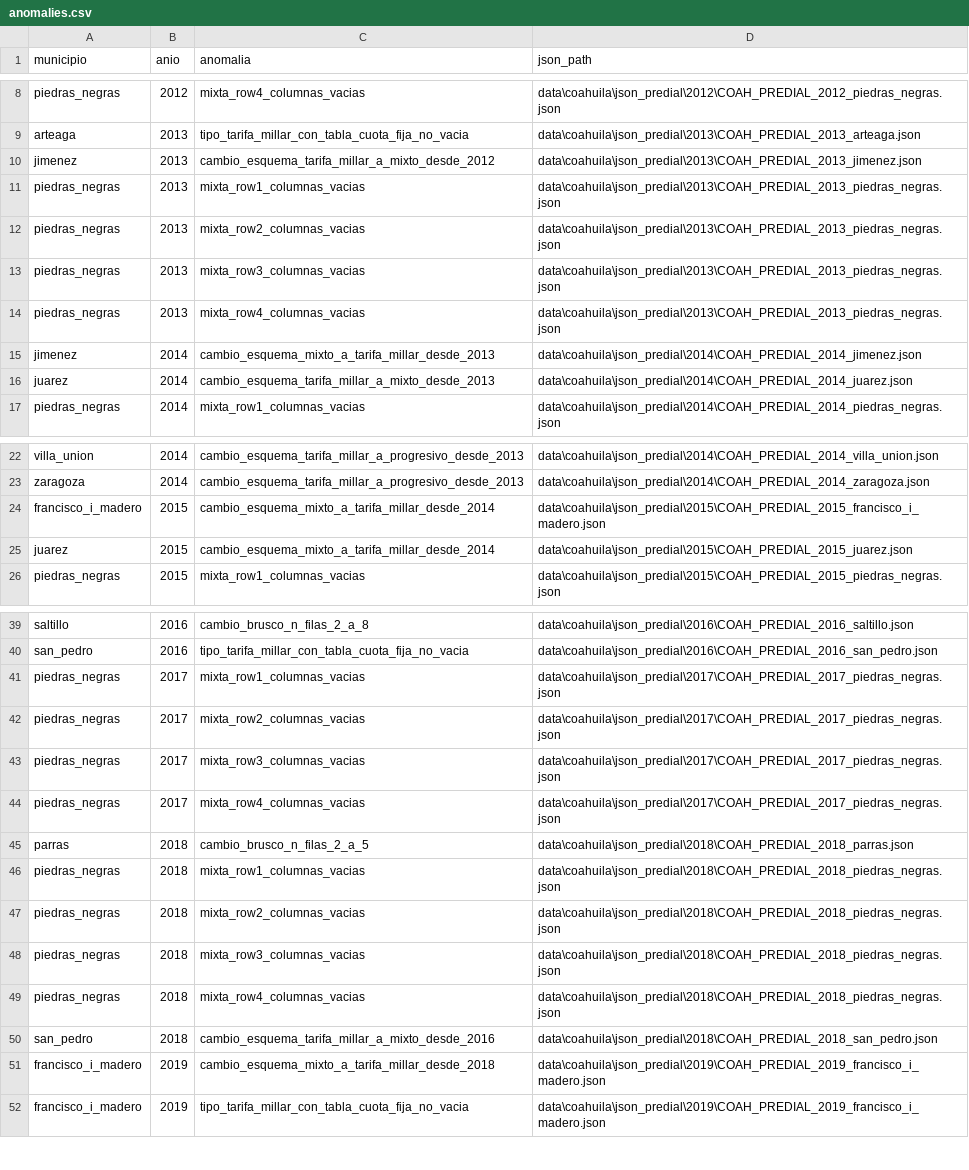
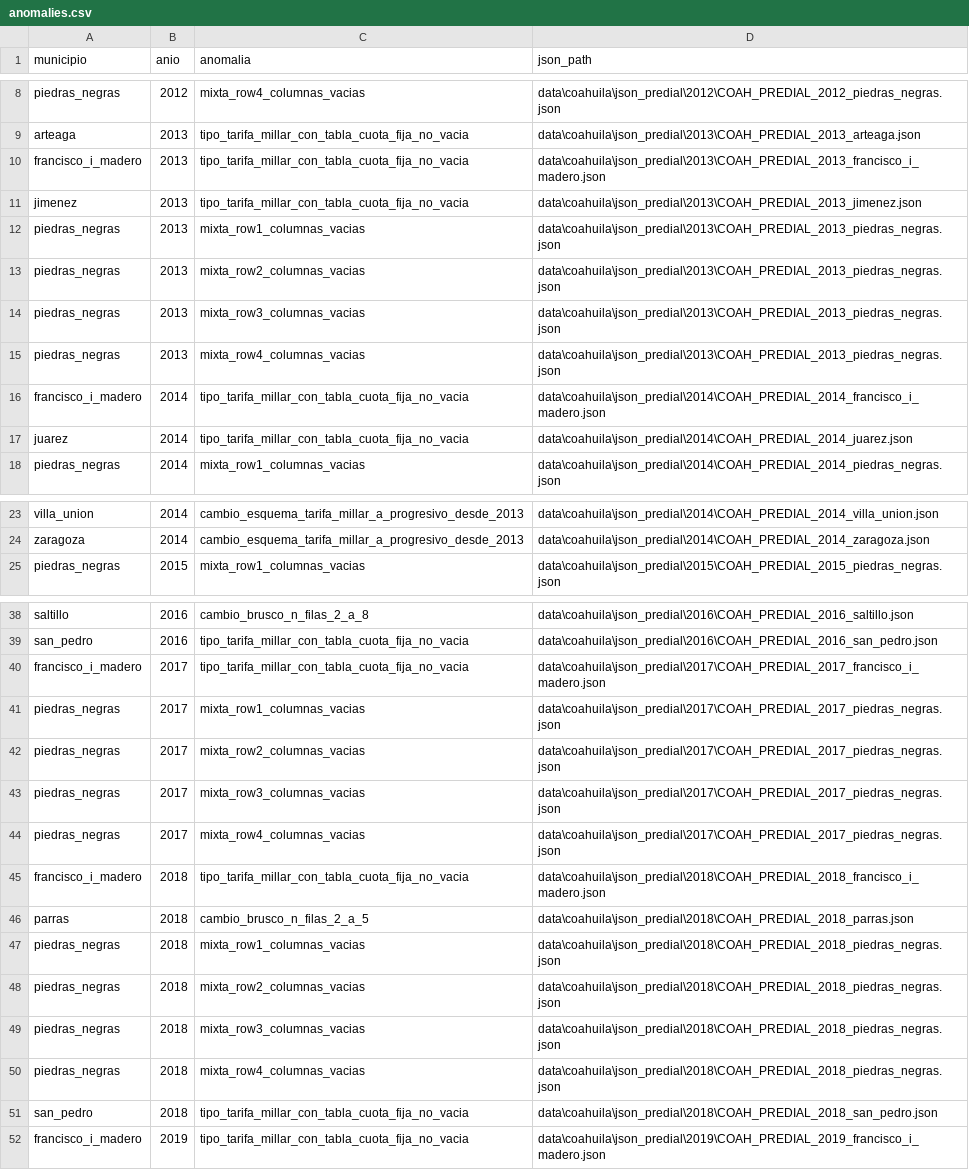
Before and after one commit to gib-again/predial-mx, a CSV file: data/coahuila/meta/anomalies.csv, drawn as a sheet; only a part is shown, gaps mark what is left out; the diff covers the shown part only.

```diff
--- a/data/coahuila/meta/anomalies.csv
+++ b/data/coahuila/meta/anomalies.csv
@@ -9,3 +9,4 @@ piedras_negras,2012,mixta_row4_columnas_vacias,data\coahuila\json_predial\2012\C
 arteaga,2013,tipo_tarifa_millar_con_tabla_cuota_fija_no_vacia,data\coahuila\json_predial\2013\COAH_PREDIAL_2013_arteaga.json
-jimenez,2013,cambio_esquema_tarifa_millar_a_mixto_desde_2012,data\coahuila\json_predial\2013\COAH_PREDIAL_2013_jimenez.json
+francisco_i_madero,2013,tipo_tarifa_millar_con_tabla_cuota_fija_no_vacia,data\coahuila\json_predial\2013\COAH_PREDIAL_2013_francisco_i_madero.json
+jimenez,2013,tipo_tarifa_millar_con_tabla_cuota_fija_no_vacia,data\coahuila\json_predial\2013\COAH_PREDIAL_2013_jimenez.json
 piedras_negras,2013,mixta_row1_columnas_vacias,data\coahuila\json_predial\2013\COAH_PREDIAL_2013_piedras_negras.json
@@ -14,4 +15,4 @@ piedras_negras,2013,mixta_row3_columnas_vacias,data\coahuila\json_predial\2013\C
 piedras_negras,2013,mixta_row4_columnas_vacias,data\coahuila\json_predial\2013\COAH_PREDIAL_2013_piedras_negras.json
-jimenez,2014,cambio_esquema_mixto_a_tarifa_millar_desde_2013,data\coahuila\json_predial\2014\COAH_PREDIAL_2014_jimenez.json
-juarez,2014,cambio_esquema_tarifa_millar_a_mixto_desde_2013,data\coahuila\json_predial\2014\COAH_PREDIAL_2014_juarez.json
+francisco_i_madero,2014,tipo_tarifa_millar_con_tabla_cuota_fija_no_vacia,data\coahuila\json_predial\2014\COAH_PREDIAL_2014_francisco_i_madero.json
+juarez,2014,tipo_tarifa_millar_con_tabla_cuota_fija_no_vacia,data\coahuila\json_predial\2014\COAH_PREDIAL_2014_juarez.json
 piedras_negras,2014,mixta_row1_columnas_vacias,data\coahuila\json_predial\2014\COAH_PREDIAL_2014_piedras_negras.json
@@ -23,4 +24,2 @@ villa_union,2014,cambio_esquema_tarifa_millar_a_progresivo_desde_2013,data\coahu
 zaragoza,2014,cambio_esquema_tarifa_millar_a_progresivo_desde_2013,data\coahuila\json_predial\2014\COAH_PREDIAL_2014_zaragoza.json
-francisco_i_madero,2015,cambio_esquema_mixto_a_tarifa_millar_desde_2014,data\coahuila\json_predial\2015\COAH_PREDIAL_2015_francisco_i_madero.json
-juarez,2015,cambio_esquema_mixto_a_tarifa_millar_desde_2014,data\coahuila\json_predial\2015\COAH_PREDIAL_2015_juarez.json
 piedras_negras,2015,mixta_row1_columnas_vacias,data\coahuila\json_predial\2015\COAH_PREDIAL_2015_piedras_negras.json
@@ -40,2 +39,3 @@ saltillo,2016,cambio_brusco_n_filas_2_a_8,data\coahuila\json_predial\2016\COAH_P
 san_pedro,2016,tipo_tarifa_millar_con_tabla_cuota_fija_no_vacia,data\coahuila\json_predial\2016\COAH_PREDIAL_2016_san_pedro.json
+francisco_i_madero,2017,tipo_tarifa_millar_con_tabla_cuota_fija_no_vacia,data\coahuila\json_predial\2017\COAH_PREDIAL_2017_francisco_i_madero.json
 piedras_negras,2017,mixta_row1_columnas_vacias,data\coahuila\json_predial\2017\COAH_PREDIAL_2017_piedras_negras.json
@@ -44,2 +44,3 @@ piedras_negras,2017,mixta_row3_columnas_vacias,data\coahuila\json_predial\2017\C
 piedras_negras,2017,mixta_row4_columnas_vacias,data\coahuila\json_predial\2017\COAH_PREDIAL_2017_piedras_negras.json
+francisco_i_madero,2018,tipo_tarifa_millar_con_tabla_cuota_fija_no_vacia,data\coahuila\json_predial\2018\COAH_PREDIAL_2018_francisco_i_madero.json
 parras,2018,cambio_brusco_n_filas_2_a_5,data\coahuila\json_predial\2018\COAH_PREDIAL_2018_parras.json
@@ -49,4 +50,3 @@ piedras_negras,2018,mixta_row3_columnas_vacias,data\coahuila\json_predial\2018\C
 piedras_negras,2018,mixta_row4_columnas_vacias,data\coahuila\json_predial\2018\COAH_PREDIAL_2018_piedras_negras.json
-san_pedro,2018,cambio_esquema_tarifa_millar_a_mixto_desde_2016,data\coahuila\json_predial\2018\COAH_PREDIAL_2018_san_pedro.json
-francisco_i_madero,2019,cambio_esquema_mixto_a_tarifa_millar_desde_2018,data\coahuila\json_predial\2019\COAH_PREDIAL_2019_francisco_i_madero.json
+san_pedro,2018,tipo_tarifa_millar_con_tabla_cuota_fija_no_vacia,data\coahuila\json_predial\2018\COAH_PREDIAL_2018_san_pedro.json
 francisco_i_madero,2019,tipo_tarifa_millar_con_tabla_cuota_fija_no_vacia,data\coahuila\json_predial\2019\COAH_PREDIAL_2019_francisco_i_madero.json
```
Also changed, not shown: 5 added rows, 1 removed row and 6 edited cells elsewhere in this file, data/guanajuato/meta/anomalies.csv, data/oaxaca/meta/schema_switches.csv, 34 other files.
